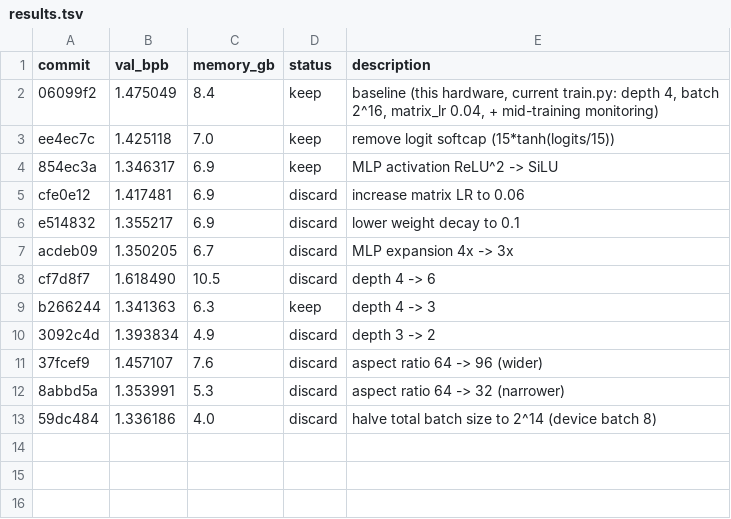
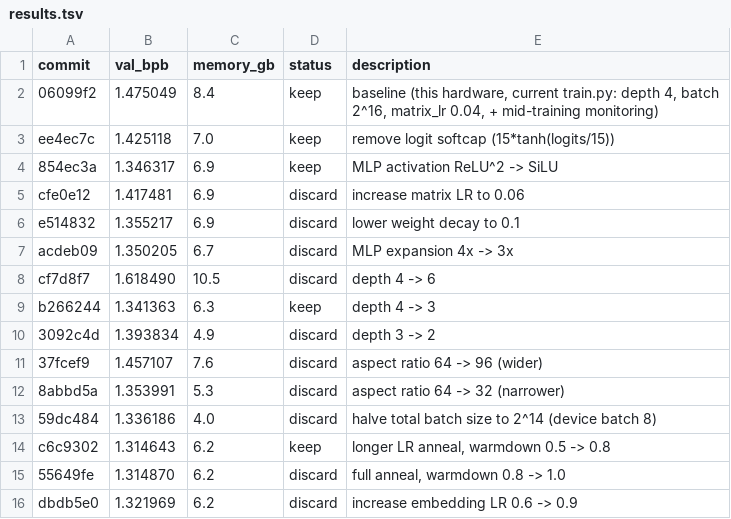
Before and after one commit to isque03/autoresearch-mlx, a TSV file: results.tsv, drawn as a sheet.

Commit message:
experiment: longer LR anneal, warmdown 0.5 -> 0.8 (parent 7bc9023)

```diff
--- a/results.tsv
+++ b/results.tsv
@@ -13 +13,4 @@ b266244	1.341363	6.3	keep	depth 4 -> 3
 59dc484	1.336186	4.0	discard	halve total batch size to 2^14 (device batch 8)
+c6c9302	1.314643	6.2	keep	longer LR anneal, warmdown 0.5 -> 0.8
+55649fe	1.314870	6.2	discard	full anneal, warmdown 0.8 -> 1.0
+dbdb5e0	1.321969	6.2	discard	increase embedding LR 0.6 -> 0.9
```
Also changed, not shown: 1 other file.
